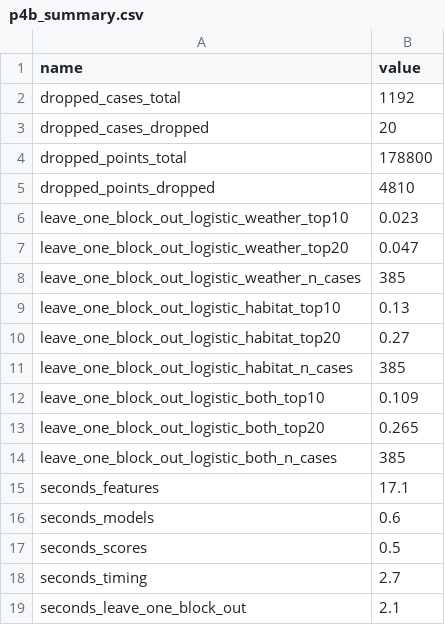
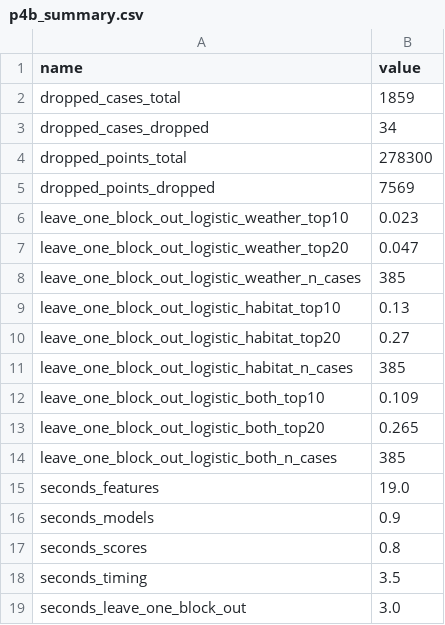
Before and after one commit to andreagrandi/micometeo, a CSV file: reports/p4b_summary.csv, drawn as a sheet.

```diff
--- a/reports/p4b_summary.csv
+++ b/reports/p4b_summary.csv
@@ -1,6 +1,6 @@
 name,value
-dropped_cases_total,1192
-dropped_cases_dropped,20
-dropped_points_total,178800
-dropped_points_dropped,4810
+dropped_cases_total,1859
+dropped_cases_dropped,34
+dropped_points_total,278300
+dropped_points_dropped,7569
 leave_one_block_out_logistic_weather_top10,0.023
@@ -14,6 +14,6 @@ leave_one_block_out_logistic_both_top20,0.265
 leave_one_block_out_logistic_both_n_cases,385
-seconds_features,17.1
-seconds_models,0.6
-seconds_scores,0.5
-seconds_timing,2.7
-seconds_leave_one_block_out,2.1
+seconds_features,19.0
+seconds_models,0.9
+seconds_scores,0.8
+seconds_timing,3.5
+seconds_leave_one_block_out,3.0
```
Also changed, not shown: reports/p4b_checks.csv, reports/p4b_scores.csv, 6 other files.
